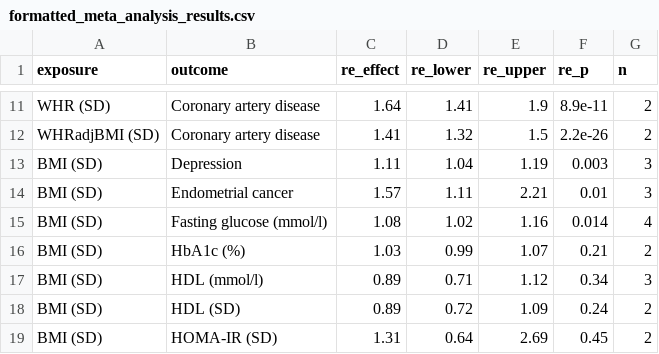
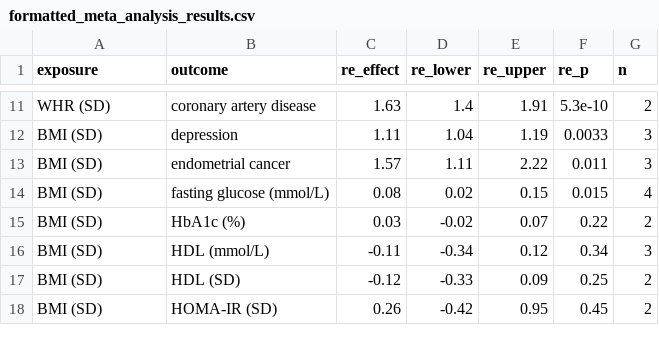
Before and after one commit to mattlee821/systematic_review_MR_adiposity, a CSV file: app/formatted_meta_analysis_results.csv, drawn as a sheet; only a part is shown, gaps mark what is left out; the diff covers the shown part only.

```diff
--- a/app/formatted_meta_analysis_results.csv
+++ b/app/formatted_meta_analysis_results.csv
@@ -11,9 +11,8 @@
-"WHR (SD)","Coronary artery disease ",1.64,1.41,1.9,8.9e-11,2
-"WHRadjBMI (SD)","Coronary artery disease ",1.41,1.32,1.5,2.2e-26,2
-"BMI (SD)","Depression ",1.11,1.04,1.19,0.003,3
-"BMI (SD)","Endometrial cancer ",1.57,1.11,2.21,0.01,3
-"BMI (SD)","Fasting glucose (mmol/l)",1.08,1.02,1.16,0.014,4
-"BMI (SD)","HbA1c (%)",1.03,0.99,1.07,0.21,2
-"BMI (SD)","HDL (mmol/l)",0.89,0.71,1.12,0.34,3
-"BMI (SD)","HDL (SD)",0.89,0.72,1.09,0.24,2
-"BMI (SD)","HOMA-IR (SD)",1.31,0.64,2.69,0.45,2
+"WHR (SD)","coronary artery disease ",1.63,1.4,1.91,5.3e-10,2
+"BMI (SD)","depression ",1.11,1.04,1.19,0.0033,3
+"BMI (SD)","endometrial cancer ",1.57,1.11,2.22,0.011,3
+"BMI (SD)","fasting glucose (mmol/L)",0.08,0.02,0.15,0.015,4
+"BMI (SD)","HbA1c (%)",0.03,-0.02,0.07,0.22,2
+"BMI (SD)","HDL (mmol/L)",-0.11,-0.34,0.12,0.34,3
+"BMI (SD)","HDL (SD)",-0.12,-0.33,0.09,0.25,2
+"BMI (SD)","HOMA-IR (SD)",0.26,-0.42,0.95,0.45,2
```
Also changed, not shown: 1 added row, 2 removed rows and 70 edited cells elsewhere in this file, 2 other files.
